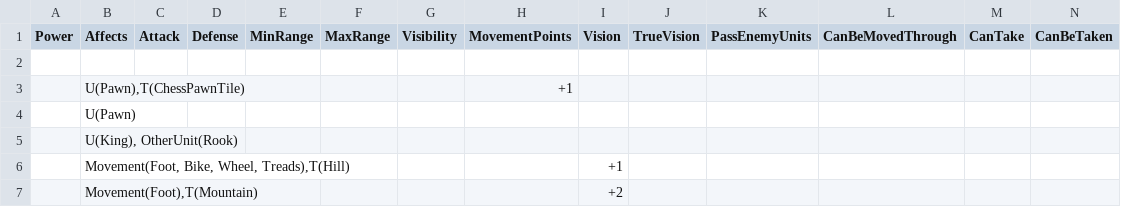
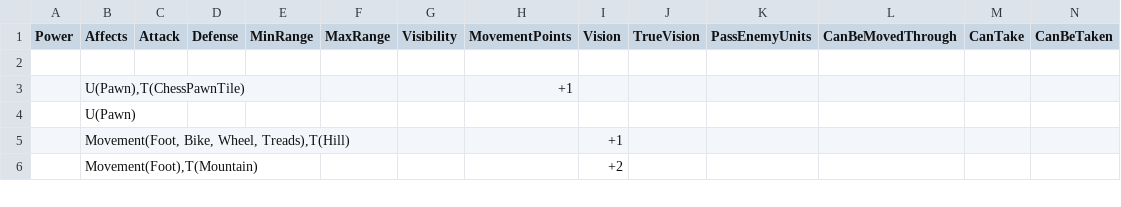
Before and after one commit to stratecide/tbs-core, a CSV file: configs/default_test/unit_powered.csv, drawn as a sheet; only a part is shown; rows hold the shown columns only; the diff names each change by its address in the sheet, - before the commit and + after, or states it on an @@ line.

```diff
--- a/configs/default_test/unit_powered.csv
+++ b/configs/default_test/unit_powered.csv
-row 5:  | U(King), OtherUnit(Rook)
```
Also changed, not shown: configs/default_test/attack_powered.csv, 26 other files.
